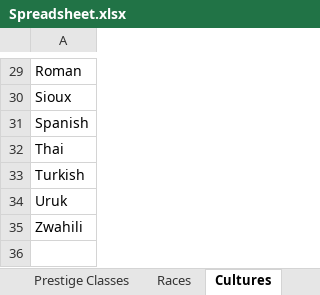
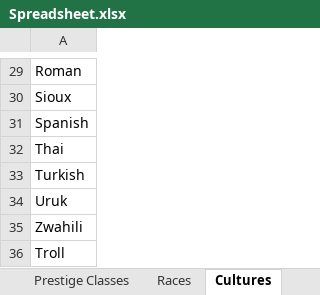
Before and after one commit to lawerencem/Everpixel, an Excel workbook: Spreadsheets/Spreadsheet.xlsx, sheet Cultures, drawn as a sheet; only a part is shown, gaps mark what is left out; values as stored, in another font and other column widths than the file's, no borders; the diff names each change by its address in the sheet, - before the commit and + after, or states it on an @@ line.

```diff
--- a/Spreadsheets/Spreadsheet.xlsx (sheet Cultures)
+++ b/Spreadsheets/Spreadsheet.xlsx (sheet Cultures)
+row 36: Troll
```
Also changed, not shown: sheet Spells, 3 other files.
